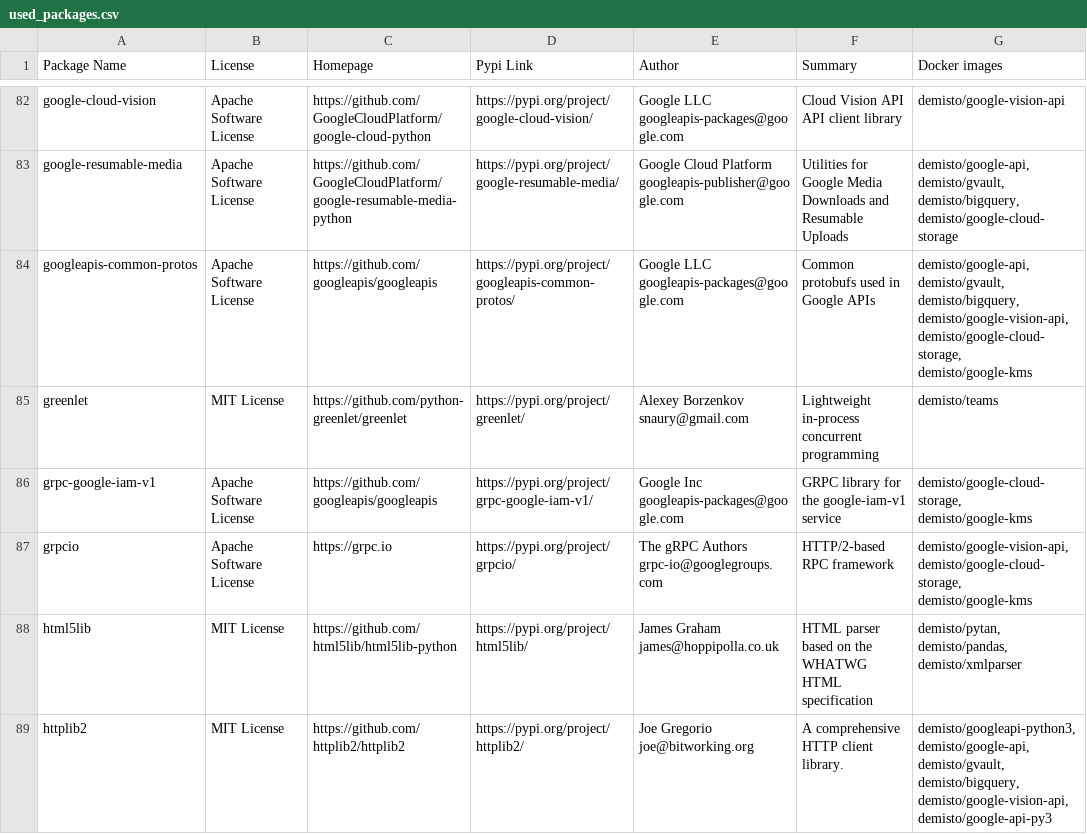
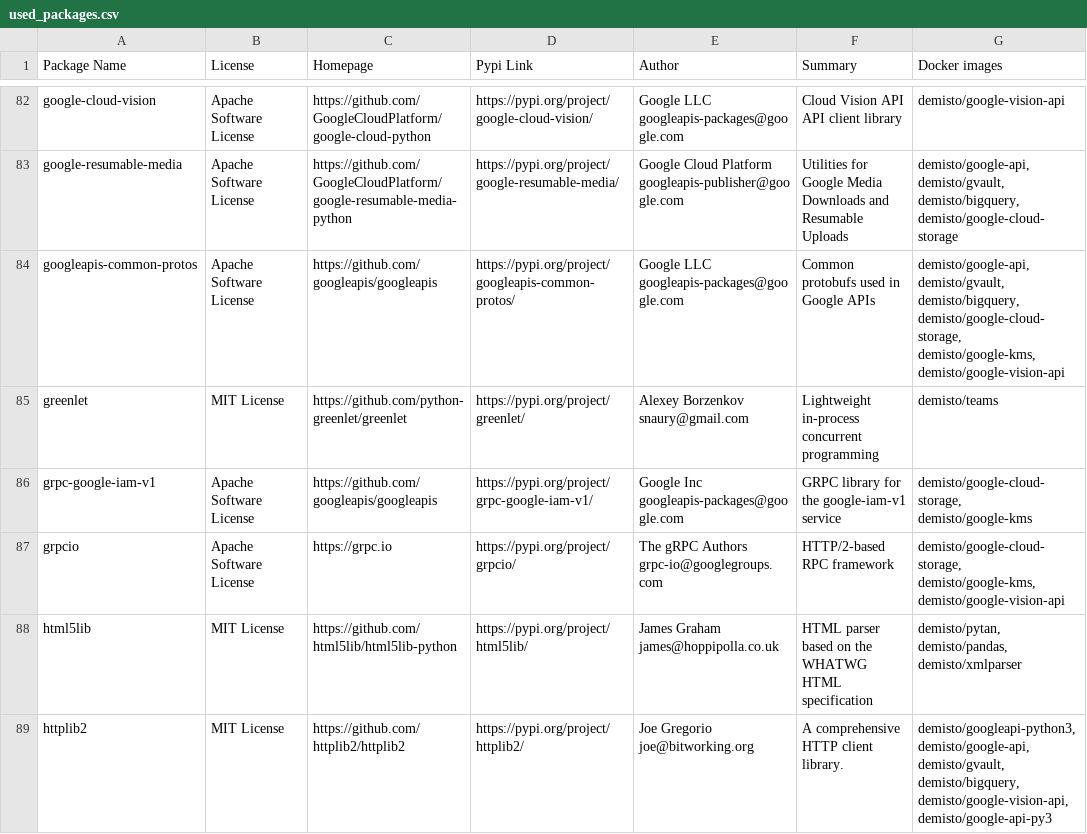
Before and after one commit to yalonso7/dockerfiles, a CSV file: used_packages.csv, drawn as a sheet; only a part is shown, gaps mark what is left out; the diff covers the shown part only.

Commit message:
Fri Nov 22 01:06:55 UTC 2019: automatic docker repository update

```diff
--- a/used_packages.csv
+++ b/used_packages.csv
@@ -83,6 +83,6 @@ google-cloud-vision,Apache Software License,https://github.com/GoogleCloudPlatfo
 google-resumable-media,Apache Software License,https://github.com/GoogleCloudPlatform/google-resumable-media-python,https://pypi.org/project/google-resumable-media/,Google Cloud Platform googleapis-publisher@google.com,Utilities for Google Media Downloads and Resumable Uploads,"demisto/google-api, demisto/gvault, demisto/bigquery, demisto/google-cloud-storage"
-googleapis-common-protos,Apache Software License,https://github.com/googleapis/googleapis,https://pypi.org/project/googleapis-common-protos/,Google LLC googleapis-packages@google.com,Common protobufs used in Google APIs,"demisto/google-api, demisto/gvault, demisto/bigquery, demisto/google-vision-api, demisto/google-cloud-storage, demisto/google-kms"
+googleapis-common-protos,Apache Software License,https://github.com/googleapis/googleapis,https://pypi.org/project/googleapis-common-protos/,Google LLC googleapis-packages@google.com,Common protobufs used in Google APIs,"demisto/google-api, demisto/gvault, demisto/bigquery, demisto/google-cloud-storage, demisto/google-kms, demisto/google-vision-api"
 greenlet,MIT License,https://github.com/python-greenlet/greenlet,https://pypi.org/project/greenlet/,Alexey Borzenkov snaury@gmail.com,Lightweight in-process concurrent programming,demisto/teams
 grpc-google-iam-v1,Apache Software License,https://github.com/googleapis/googleapis,https://pypi.org/project/grpc-google-iam-v1/,Google Inc googleapis-packages@google.com,GRPC library for the google-iam-v1 service,"demisto/google-cloud-storage, demisto/google-kms"
-grpcio,Apache Software License,https://grpc.io,https://pypi.org/project/grpcio/,The gRPC Authors grpc-io@googlegroups.com,HTTP/2-based RPC framework,"demisto/google-vision-api, demisto/google-cloud-storage, demisto/google-kms"
+grpcio,Apache Software License,https://grpc.io,https://pypi.org/project/grpcio/,The gRPC Authors grpc-io@googlegroups.com,HTTP/2-based RPC framework,"demisto/google-cloud-storage, demisto/google-kms, demisto/google-vision-api"
 html5lib,MIT License,https://github.com/html5lib/html5lib-python,https://pypi.org/project/html5lib/,James Graham james@hoppipolla.co.uk,HTML parser based on the WHATWG HTML specification,"demisto/pytan, demisto/pandas, demisto/xmlparser"
```
Also changed, not shown: 3 added rows and 36 edited cells elsewhere in this file, 19 other files.
